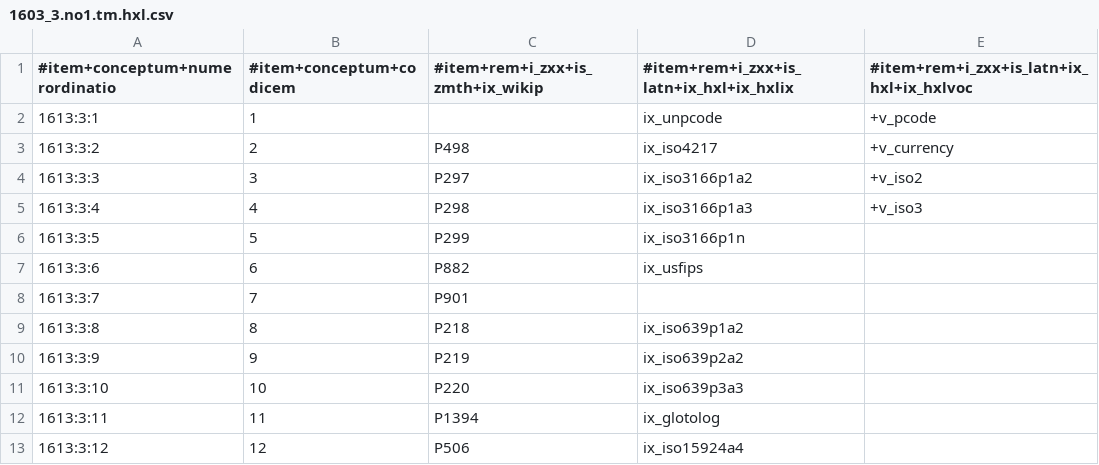
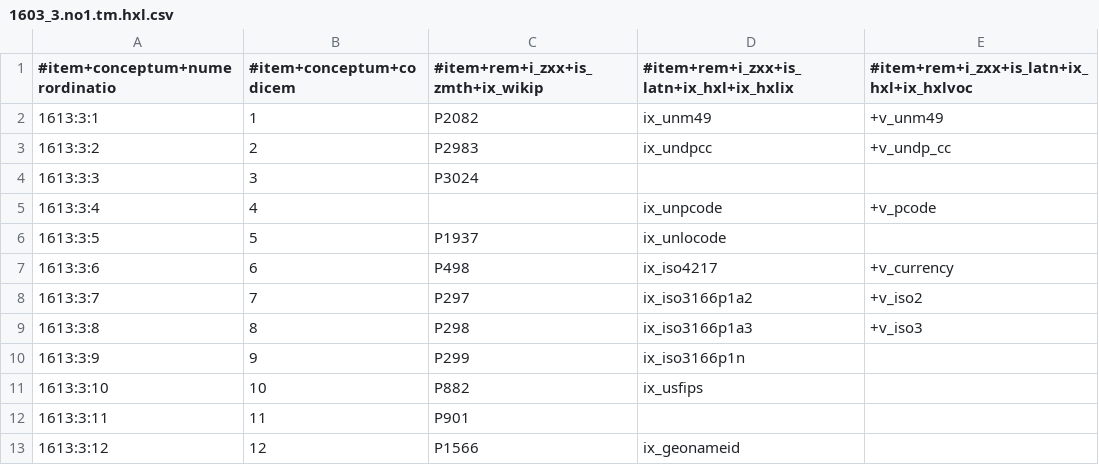
Before and after one commit to EticaAI/lexicographi-sine-finibus, a CSV file: officinam/1613/1603_3.no1.tm.hxl.csv, drawn as a sheet; only a part is shown; the diff covers the shown part only.

```diff
--- a/officinam/1613/1603_3.no1.tm.hxl.csv
+++ b/officinam/1613/1603_3.no1.tm.hxl.csv
@@ -1,13 +1,13 @@
 #item+conceptum+numerordinatio,#item+conceptum+codicem,#item+rem+i_zxx+is_zmth+ix_wikip,#item+rem+i_zxx+is_latn+ix_hxl+ix_hxlix,#item+rem+i_zxx+is_latn+ix_hxl+ix_hxlvoc
-1613:3:1,1,,ix_unpcode,+v_pcode
-1613:3:2,2,P498,ix_iso4217,+v_currency
-1613:3:3,3,P297,ix_iso3166p1a2,+v_iso2
-1613:3:4,4,P298,ix_iso3166p1a3,+v_iso3
-1613:3:5,5,P299,ix_iso3166p1n,
-1613:3:6,6,P882,ix_usfips,
-1613:3:7,7,P901,,
-1613:3:8,8,P218,ix_iso639p1a2,
-1613:3:9,9,P219,ix_iso639p2a2,
-1613:3:10,10,P220,ix_iso639p3a3,
-1613:3:11,11,P1394,ix_glotolog,
-1613:3:12,12,P506,ix_iso15924a4,
+1613:3:1,1,P2082,ix_unm49,+v_unm49
+1613:3:2,2,P2983,ix_undpcc,+v_undp_cc
+1613:3:3,3,P3024,,
+1613:3:4,4,,ix_unpcode,+v_pcode
+1613:3:5,5,P1937,ix_unlocode,
+1613:3:6,6,P498,ix_iso4217,+v_currency
+1613:3:7,7,P297,ix_iso3166p1a2,+v_iso2
+1613:3:8,8,P298,ix_iso3166p1a3,+v_iso3
+1613:3:9,9,P299,ix_iso3166p1n,
+1613:3:10,10,P882,ix_usfips,
+1613:3:11,11,P901,,
+1613:3:12,12,P1566,ix_geonameid,
```
Also changed, not shown: 12 added rows and 18 edited cells elsewhere in this file, 1 other file.
